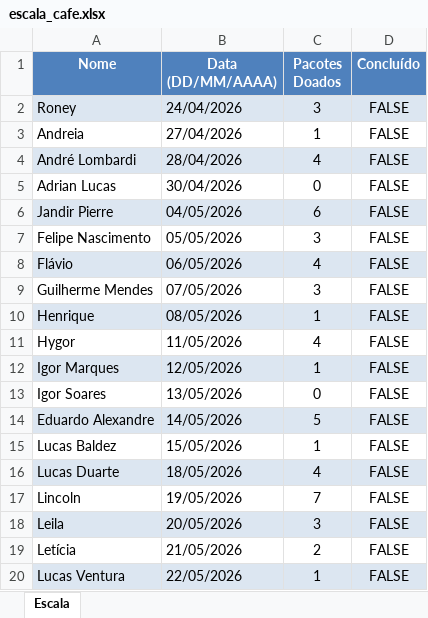
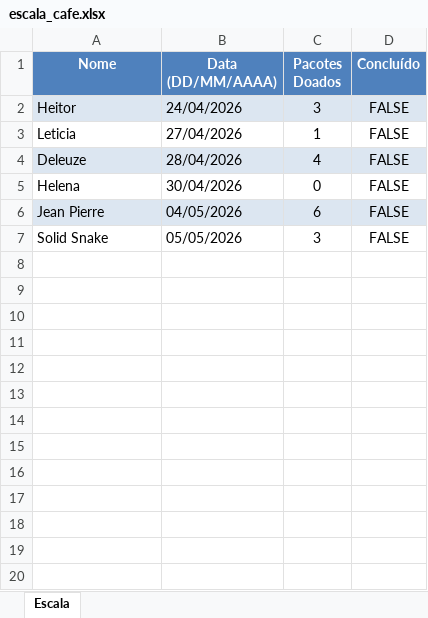
Before and after one commit to HeitorCastroC/cafe.bat, an Excel workbook: escala_cafe.xlsx, sheet Escala, drawn as a sheet; only a part is shown; values as stored, in another font and other column widths than the file's, no borders; the diff covers the shown part only; the diff names each change by its address in the sheet, - before the commit and + after, or states it on an @@ line.

```diff
--- a/escala_cafe.xlsx (sheet Escala)
+++ b/escala_cafe.xlsx (sheet Escala)
-A2 (Nome): Roney
+A2 (Nome): Heitor
-A3 (Nome): Andreia
+A3 (Nome): Leticia
-A4 (Nome): André Lombardi
+A4 (Nome): Deleuze
-A5 (Nome): Adrian Lucas
+A5 (Nome): Helena
-A6 (Nome): Jandir Pierre
+A6 (Nome): Jean Pierre
-A7 (Nome): Felipe Nascimento
+A7 (Nome): Solid Snake
-row 8: Flávio | 06/05/2026 | 4 | FALSE
-row 9: Guilherme Mendes | 07/05/2026 | 3 | FALSE
-row 10: Henrique | 08/05/2026 | 1 | FALSE
-row 11: Hygor | 11/05/2026 | 4 | FALSE
-row 12: Igor Marques | 12/05/2026 | 1 | FALSE
-row 13: Igor Soares | 13/05/2026 | 0 | FALSE
-row 14: Eduardo Alexandre | 14/05/2026 | 5 | FALSE
-row 15: Lucas Baldez | 15/05/2026 | 1 | FALSE
-row 16: Lucas Duarte | 18/05/2026 | 4 | FALSE
-row 17: Lincoln | 19/05/2026 | 7 | FALSE
-row 18: Leila | 20/05/2026 | 3 | FALSE
-row 19: Letícia | 21/05/2026 | 2 | FALSE
-row 20: Lucas Ventura | 22/05/2026 | 1 | FALSE
```
Also changed, not shown: 19 removed rows elsewhere in this sheet, 1 other file.
